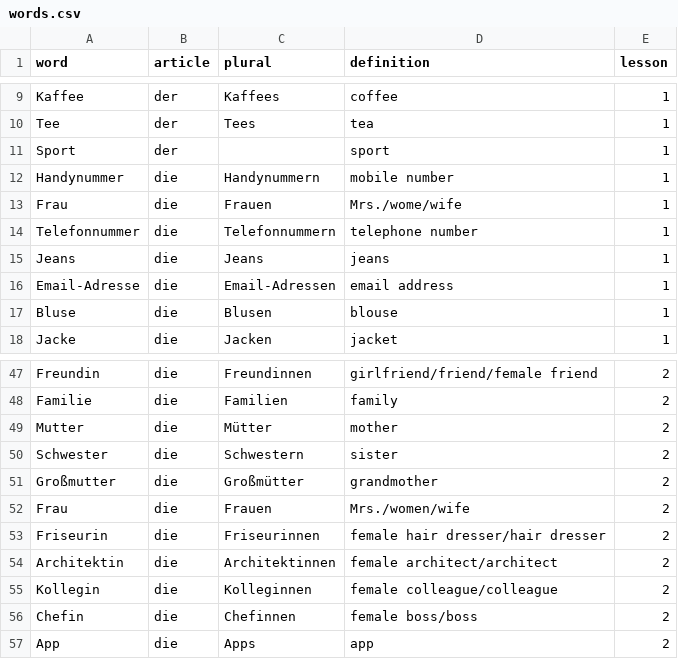
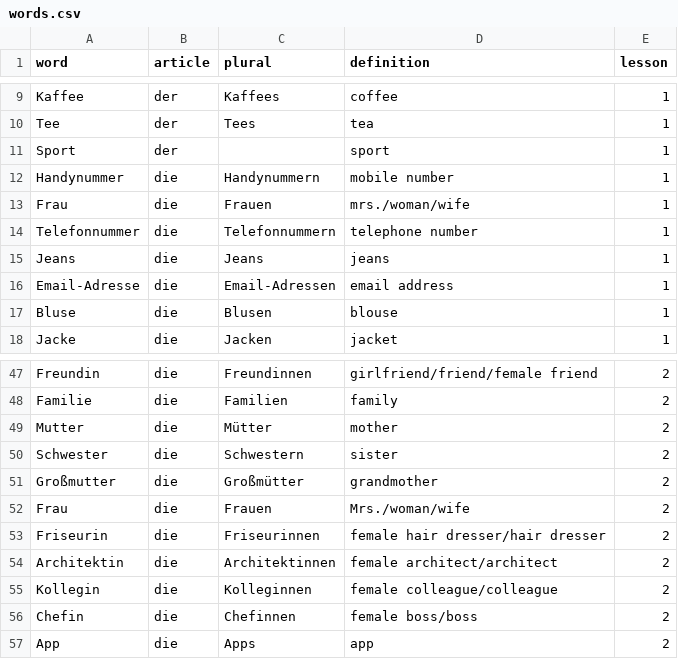
Before and after one commit to arashmpr/Practice-Learn, a CSV file: data/words.csv, drawn as a sheet; only a part is shown, gaps mark what is left out.

Commit message:
change data, definition now works

```diff
--- a/data/words.csv
+++ b/data/words.csv
@@ -12,3 +12,3 @@ Sport,der,,sport,1
 Handynummer,die,Handynummern,mobile number,1
-Frau,die,Frauen,Mrs./wome/wife,1
+Frau,die,Frauen,mrs./woman/wife,1
 Telefonnummer,die,Telefonnummern,telephone number,1
@@ -51,3 +51,3 @@ Schwester,die,Schwestern,sister,2
 Großmutter,die,Großmütter,grandmother,2
-Frau,die,Frauen,Mrs./women/wife,2
+Frau,die,Frauen,Mrs./woman/wife,2
 Friseurin,die,Friseurinnen,female hair dresser/hair dresser,2
```
Also changed, not shown: 2 other files.
